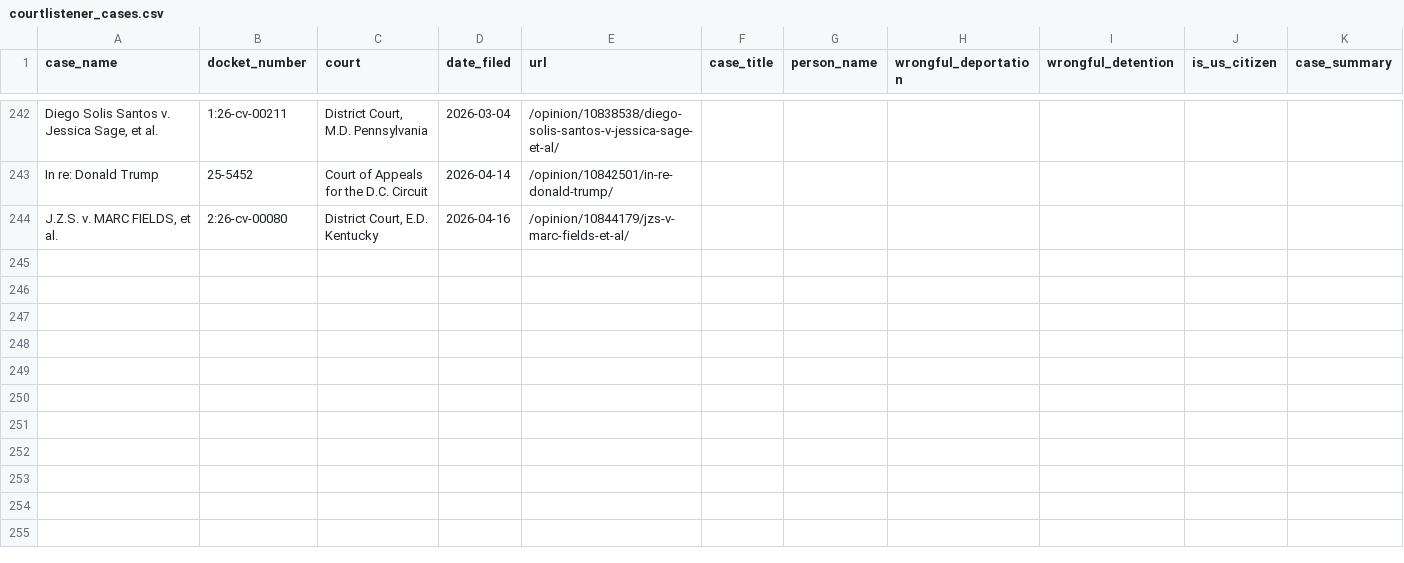
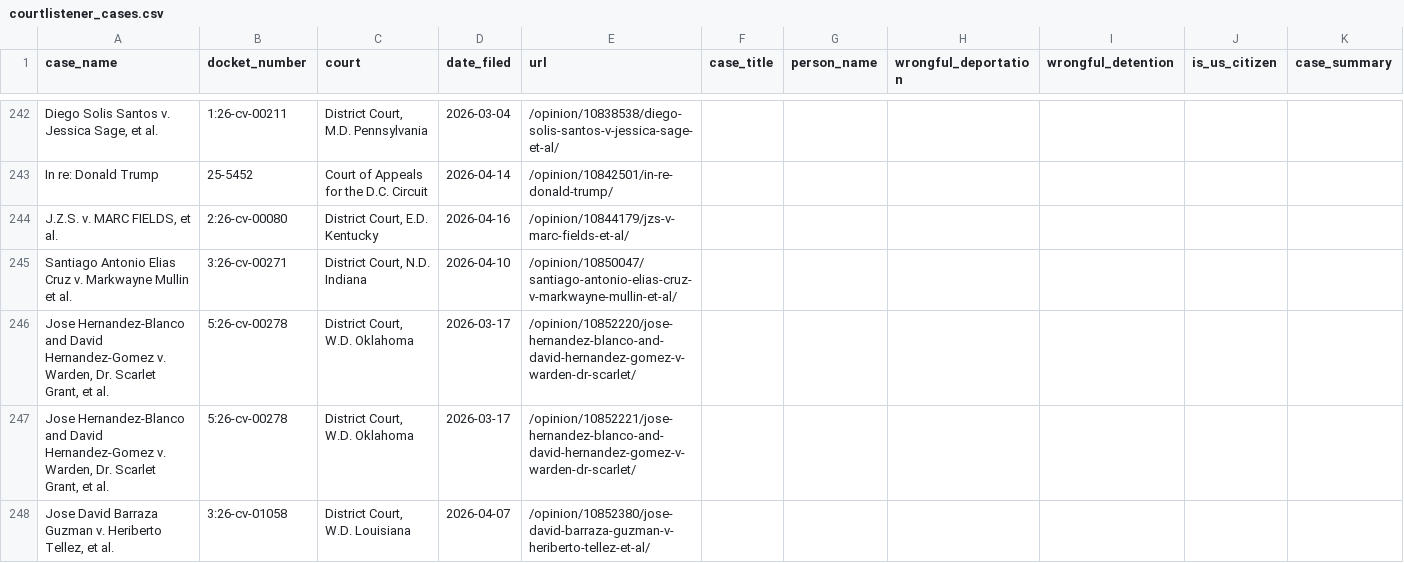
Before and after one commit to jackwerner/wrongfulDeportationsAndDetentions, a CSV file: courtlistener_cases.csv, drawn as a sheet; only a part is shown, gaps mark what is left out; the diff names each change by its address in the sheet, - before the commit and + after, or states it on an @@ line.

```diff
--- a/courtlistener_cases.csv
+++ b/courtlistener_cases.csv
+row 245: Santiago Antonio Elias Cruz v. Markwayne Mullin et al. | 3:26-cv-00271 | District Court, N.D. Indiana | 2026-04-10 | /opinion/10850047/santiago-antonio-elias-cruz-v-markwayne-mullin-et-al/
+row 246: Jose Hernandez-Blanco and David Hernandez-Gomez v. Warden, Dr. Scarlet Grant, et al. | 5:26-cv-00278 | District Court, W.D. Oklahoma | 2026-03-17 | /opinion/10852220/jose-hernandez-blanco-and-david-hernandez-gomez-v-warden-dr-scarlet/
+row 247: Jose Hernandez-Blanco and David Hernandez-Gomez v. Warden, Dr. Scarlet Grant, et al. | 5:26-cv-00278 | District Court, W.D. Oklahoma | 2026-03-17 | /opinion/10852221/jose-hernandez-blanco-and-david-hernandez-gomez-v-warden-dr-scarlet/
+row 248: Jose David Barraza Guzman v. Heriberto Tellez, et al. | 3:26-cv-01058 | District Court, W.D. Louisiana | 2026-04-07 | /opinion/10852380/jose-david-barraza-guzman-v-heriberto-tellez-et-al/
```
